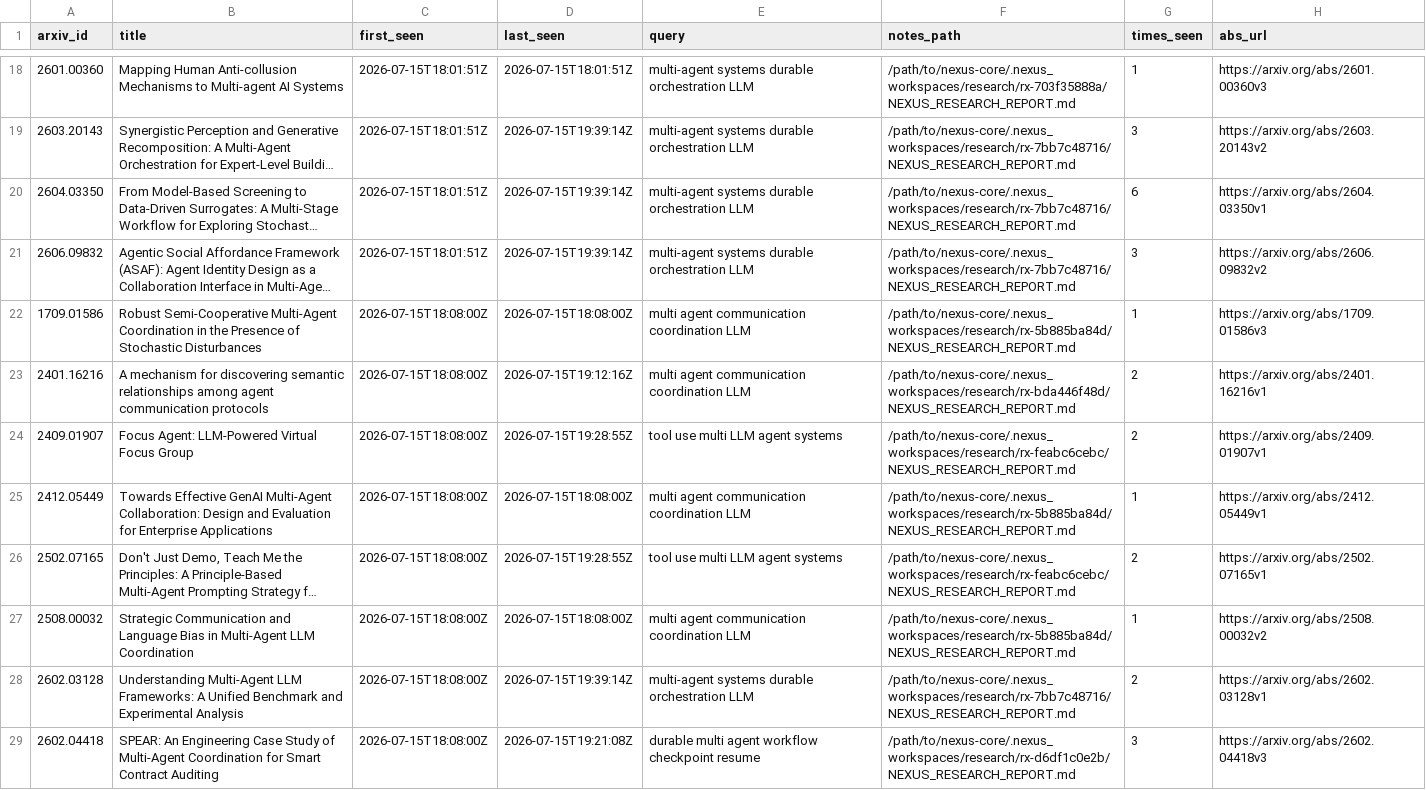
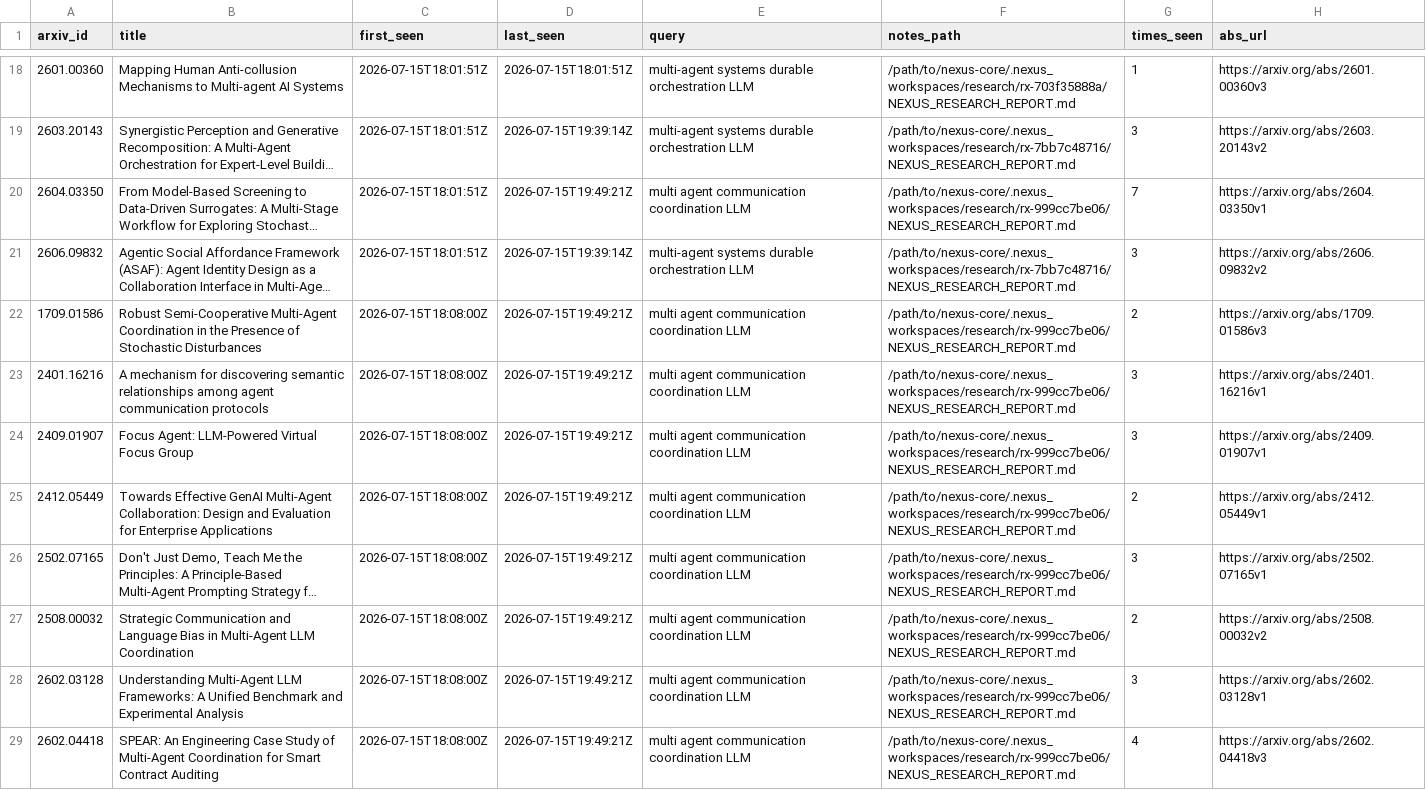
Before and after one commit to VincentMarquez/nexus-core, a CSV file: docs/ARXIV_LEDGER.csv, drawn as a sheet; only a part is shown, gaps mark what is left out; long unchanged cells end in …; the diff covers the shown part only; the diff names each change by its address in the sheet, - before the commit and + after, or states it on an @@ line.

Commit message:
chore(alive): full cycle: 20 arxiv + 20 repos + Grok 4.5 apply (turns≤64)

```diff
--- a/docs/ARXIV_LEDGER.csv
+++ b/docs/ARXIV_LEDGER.csv
-D20 (last_seen): 2026-07-15T19:39:14Z
+D20 (last_seen): 2026-07-15T19:49:21Z
-E20 (query): multi-agent systems durable orchestration LLM
+E20 (query): multi agent communication coordination LLM
-F20 (notes_path): /path/to/nexus-core/.nexus_workspaces/research/rx-7bb7c48716/NEXUS_RESEARCH_REPORT.md
+F20 (notes_path): /path/to/nexus-core/.nexus_workspaces/research/rx-999cc7be06/NEXUS_RESEARCH_REPORT.md
-G20 (times_seen): 6
+G20 (times_seen): 7
-D22 (last_seen): 2026-07-15T18:08:00Z
+D22 (last_seen): 2026-07-15T19:49:21Z
-F22 (notes_path): /path/to/nexus-core/.nexus_workspaces/research/rx-5b885ba84d/NEXUS_RESEARCH_REPORT.md
+F22 (notes_path): /path/to/nexus-core/.nexus_workspaces/research/rx-999cc7be06/NEXUS_RESEARCH_REPORT.md
-G22 (times_seen): 1
+G22 (times_seen): 2
-D23 (last_seen): 2026-07-15T19:12:16Z
+D23 (last_seen): 2026-07-15T19:49:21Z
-F23 (notes_path): /path/to/nexus-core/.nexus_workspaces/research/rx-bda446f48d/NEXUS_RESEARCH_REPORT.md
+F23 (notes_path): /path/to/nexus-core/.nexus_workspaces/research/rx-999cc7be06/NEXUS_RESEARCH_REPORT.md
-G23:G24 (times_seen): 2
+G23:G24 (times_seen): 3
-D24 (last_seen): 2026-07-15T19:28:55Z
+D24 (last_seen): 2026-07-15T19:49:21Z
-E24 (query): tool use multi LLM agent systems
+E24 (query): multi agent communication coordination LLM
-F24 (notes_path): /path/to/nexus-core/.nexus_workspaces/research/rx-feabc6cebc/NEXUS_RESEARCH_REPORT.md
+F24 (notes_path): /path/to/nexus-core/.nexus_workspaces/research/rx-999cc7be06/NEXUS_RESEARCH_REPORT.md
-D25 (last_seen): 2026-07-15T18:08:00Z
+D25 (last_seen): 2026-07-15T19:49:21Z
-F25 (notes_path): /path/to/nexus-core/.nexus_workspaces/research/rx-5b885ba84d/NEXUS_RESEARCH_REPORT.md
+F25 (notes_path): /path/to/nexus-core/.nexus_workspaces/research/rx-999cc7be06/NEXUS_RESEARCH_REPORT.md
-G25 (times_seen): 1
+G25 (times_seen): 2
-D26 (last_seen): 2026-07-15T19:28:55Z
+D26 (last_seen): 2026-07-15T19:49:21Z
-E26 (query): tool use multi LLM agent systems
+E26 (query): multi agent communication coordination LLM
-F26 (notes_path): /path/to/nexus-core/.nexus_workspaces/research/rx-feabc6cebc/NEXUS_RESEARCH_REPORT.md
+F26 (notes_path): /path/to/nexus-core/.nexus_workspaces/research/rx-999cc7be06/NEXUS_RESEARCH_REPORT.md
-G26 (times_seen): 2
+G26 (times_seen): 3
-D27 (last_seen): 2026-07-15T18:08:00Z
+D27 (last_seen): 2026-07-15T19:49:21Z
-F27 (notes_path): /path/to/nexus-core/.nexus_workspaces/research/rx-5b885ba84d/NEXUS_RESEARCH_REPORT.md
+F27 (notes_path): /path/to/nexus-core/.nexus_workspaces/research/rx-999cc7be06/NEXUS_RESEARCH_REPORT.md
-G27 (times_seen): 1
+G27 (times_seen): 2
-D28 (last_seen): 2026-07-15T19:39:14Z
+D28 (last_seen): 2026-07-15T19:49:21Z
-E28 (query): multi-agent systems durable orchestration LLM
+E28 (query): multi agent communication coordination LLM
-F28 (notes_path): /path/to/nexus-core/.nexus_workspaces/research/rx-7bb7c48716/NEXUS_RESEARCH_REPORT.md
+F28 (notes_path): /path/to/nexus-core/.nexus_workspaces/research/rx-999cc7be06/NEXUS_RESEARCH_REPORT.md
-G28 (times_seen): 2
+G28 (times_seen): 3
-D29 (last_seen): 2026-07-15T19:21:08Z
+D29 (last_seen): 2026-07-15T19:49:21Z
-E29 (query): durable multi agent workflow checkpoint resume
+E29 (query): multi agent communication coordination LLM
-F29 (notes_path): /path/to/nexus-core/.nexus_workspaces/research/rx-d6df1c0e2b/NEXUS_RESEARCH_REPORT.md
+F29 (notes_path): /path/to/nexus-core/.nexus_workspaces/research/rx-999cc7be06/NEXUS_RESEARCH_REPORT.md
-G29 (times_seen): 3
+G29 (times_seen): 4
```
Also changed, not shown: 42 edited cells elsewhere in this file, 10 other files.
